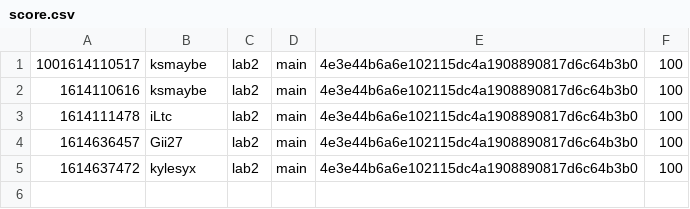
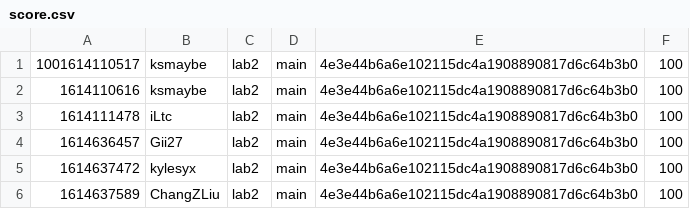
Before and after one commit to nyupcs/pcs-sp21-lab2-scoreboard, a CSV file: score.csv, drawn as a sheet; the diff names each change by its address in the sheet, - before the commit and + after, or states it on an @@ line.

Commit message:
[Score] ChangZLiu +100
ChangZLiu attacked `main` 4e3e44b6a6e102115dc4a1908890817d6c64b3b0 of lab2

```diff
--- a/score.csv
+++ b/score.csv
+row 6: 1614637589 | ChangZLiu | lab2 | main | 4e3e44b6a6e102115dc4a1908890817d6c64b3b0 | 100
```
